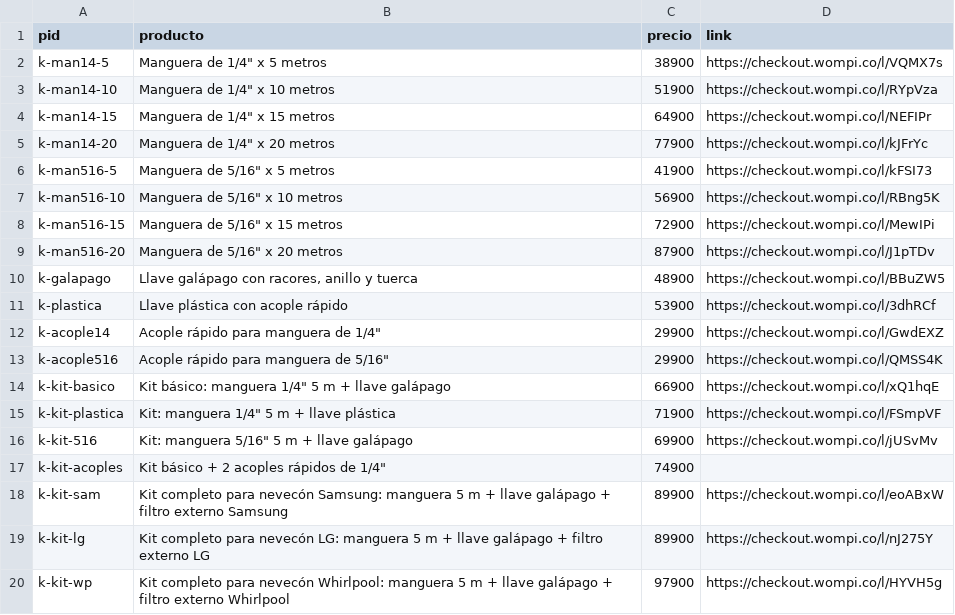
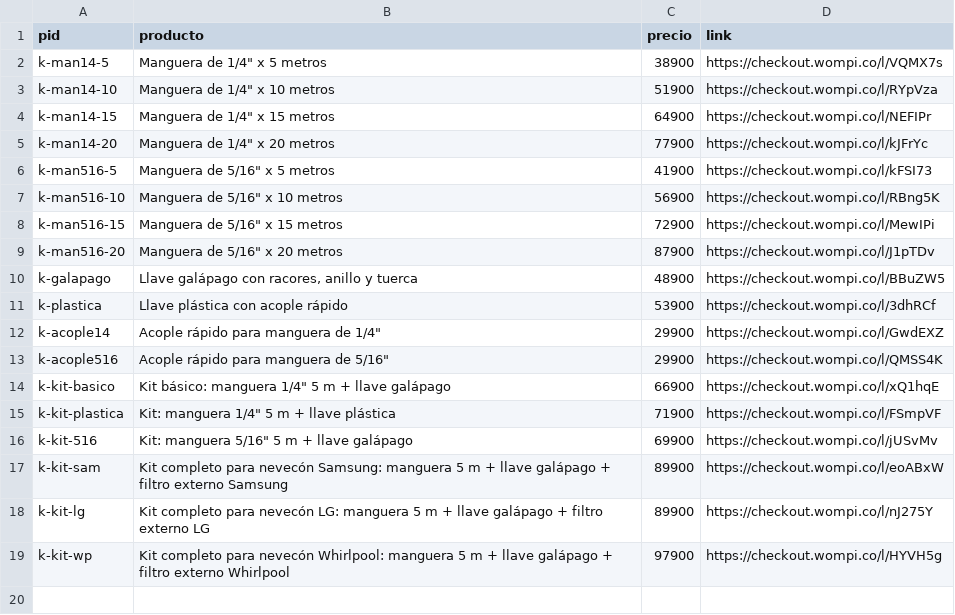
Before and after one commit to jimmycuenca293-cpu/s, a CSV file: tienda-kits-nevecones/links-pago.csv, drawn as a sheet; the diff names each change by its address in the sheet, - before the commit and + after, or states it on an @@ line.

```diff
--- a/tienda-kits-nevecones/links-pago.csv
+++ b/tienda-kits-nevecones/links-pago.csv
-row 17: k-kit-acoples | Kit básico + 2 acoples rápidos de 1/4" | 74900
```
Also changed, not shown: 2 other files.
